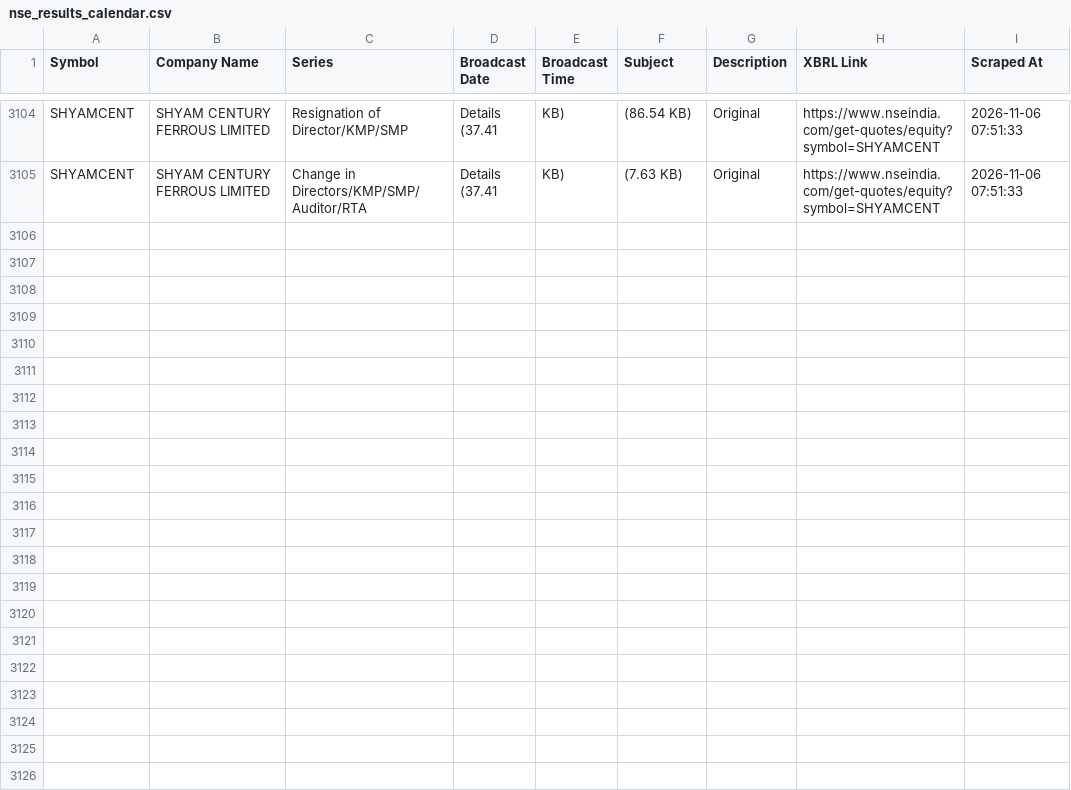
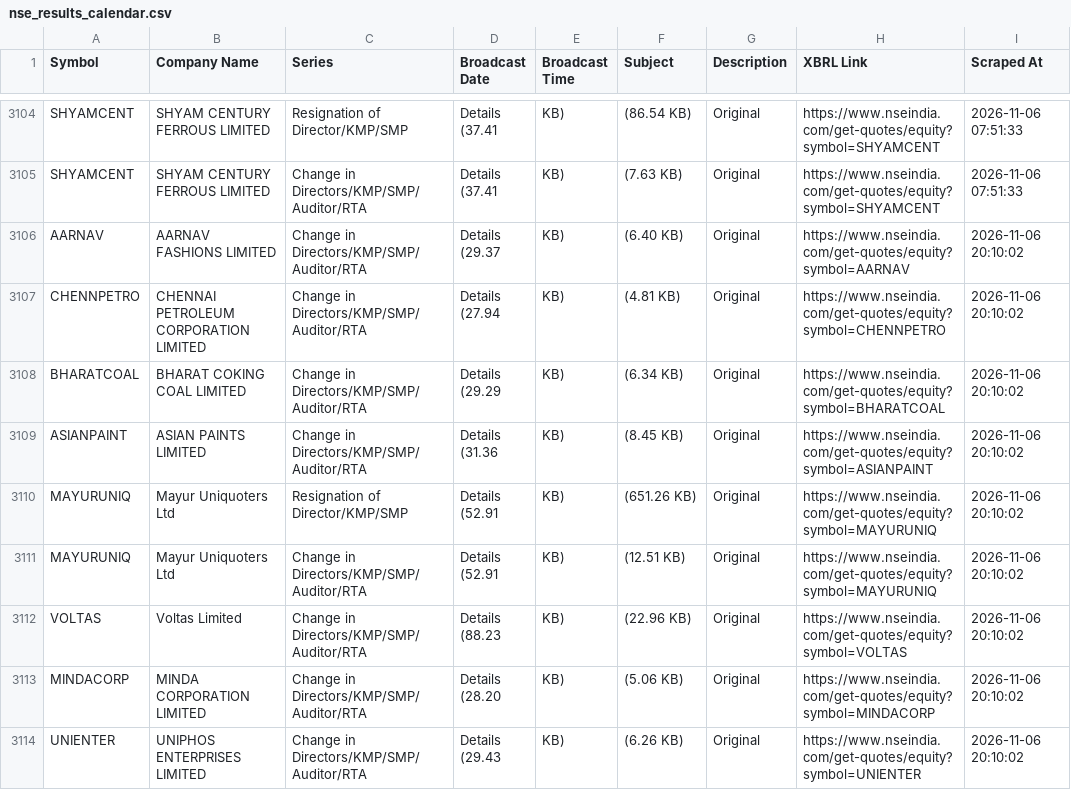
Before and after one commit to thakkars/Quarterly_Profit_Surge, a CSV file: nse_results_calendar.csv, drawn as a sheet; only a part is shown, gaps mark what is left out; ↵ is a line break in a cell; the diff covers the shown part only; the diff names each change by its address in the sheet, - before the commit and + after, or states it on an @@ line.

```diff
--- a/nse_results_calendar.csv
+++ b/nse_results_calendar.csv
+row 3106: AARNAV | AARNAV FASHIONS LIMITED | Change in Directors/KMP/SMP/Auditor/RTA | Details ↵ (29.37 | KB) | (6.40 KB) | Original | https://www.nseindia.com/get-quotes/equity?symbol=AARNAV | 2026-11-06 20:10:02
+row 3107: CHENNPETRO | CHENNAI PETROLEUM CORPORATION LIMITED | Change in Directors/KMP/SMP/Auditor/RTA | Details ↵ (27.94 | KB) | (4.81 KB) | Original | https://www.nseindia.com/get-quotes/equity?symbol=CHENNPETRO | 2026-11-06 20:10:02
+row 3108: BHARATCOAL | BHARAT COKING COAL LIMITED | Change in Directors/KMP/SMP/Auditor/RTA | Details ↵ (29.29 | KB) | (6.34 KB) | Original | https://www.nseindia.com/get-quotes/equity?symbol=BHARATCOAL | 2026-11-06 20:10:02
+row 3109: ASIANPAINT | ASIAN PAINTS LIMITED | Change in Directors/KMP/SMP/Auditor/RTA | Details ↵ (31.36 | KB) | (8.45 KB) | Original | https://www.nseindia.com/get-quotes/equity?symbol=ASIANPAINT | 2026-11-06 20:10:02
+row 3110: MAYURUNIQ | Mayur Uniquoters Ltd | Resignation of Director/KMP/SMP | Details ↵ (52.91 | KB) | (651.26 KB) | Original | https://www.nseindia.com/get-quotes/equity?symbol=MAYURUNIQ | 2026-11-06 20:10:02
+row 3111: MAYURUNIQ | Mayur Uniquoters Ltd | Change in Directors/KMP/SMP/Auditor/RTA | Details ↵ (52.91 | KB) | (12.51 KB) | Original | https://www.nseindia.com/get-quotes/equity?symbol=MAYURUNIQ | 2026-11-06 20:10:02
+row 3112: VOLTAS | Voltas Limited | Change in Directors/KMP/SMP/Auditor/RTA | Details ↵ (88.23 | KB) | (22.96 KB) | Original | https://www.nseindia.com/get-quotes/equity?symbol=VOLTAS | 2026-11-06 20:10:02
+row 3113: MINDACORP | MINDA CORPORATION LIMITED | Change in Directors/KMP/SMP/Auditor/RTA | Details ↵ (28.20 | KB) | (5.06 KB) | Original | https://www.nseindia.com/get-quotes/equity?symbol=MINDACORP | 2026-11-06 20:10:02
+row 3114: UNIENTER | UNIPHOS ENTERPRISES LIMITED | Change in Directors/KMP/SMP/Auditor/RTA | Details ↵ (29.43 | KB) | (6.26 KB) | Original | https://www.nseindia.com/get-quotes/equity?symbol=UNIENTER | 2026-11-06 20:10:02
```
Also changed, not shown: 9 added rows elsewhere in this file, 1 other file.
